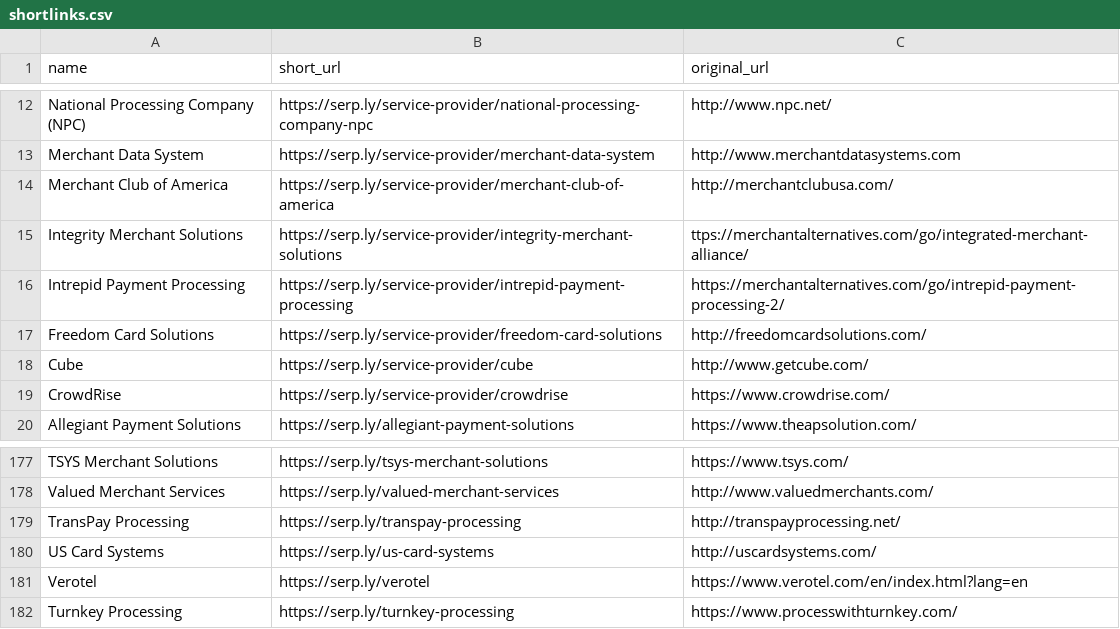
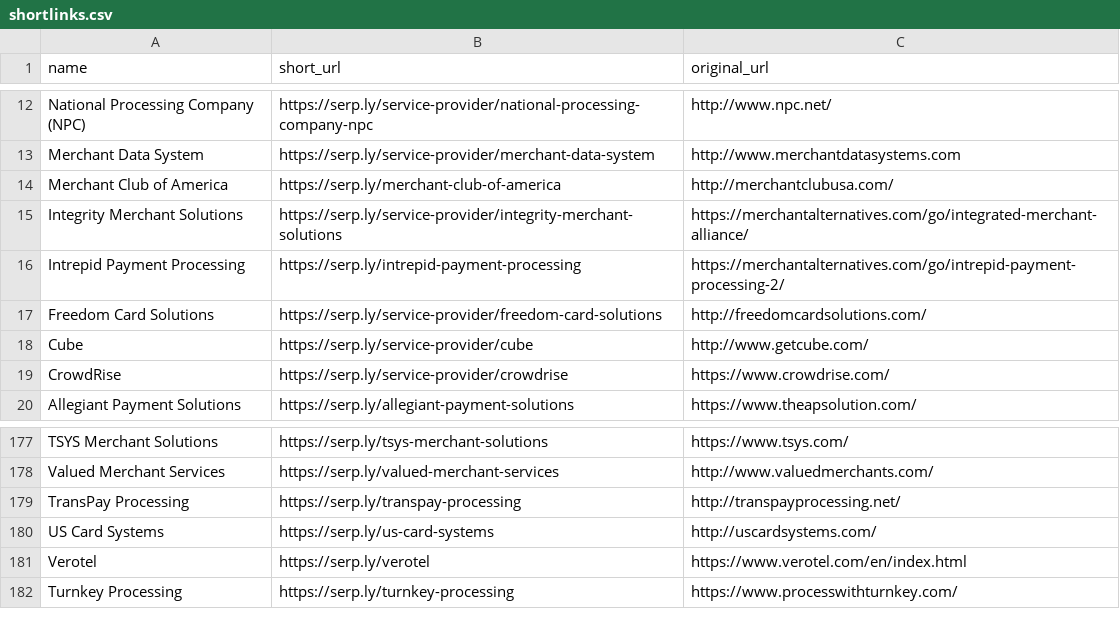
Before and after one commit to merchantalternatives/analytics, a CSV file: docs/shortlinks.csv (was shortlinks.csv), drawn as a sheet; only a part is shown, gaps mark what is left out.

```diff
--- a/shortlinks.csv
+++ b/docs/shortlinks.csv
@@ -13,5 +13,5 @@
 "Merchant Data System","https://serp.ly/service-provider/merchant-data-system","http://www.merchantdatasystems.com"
-"Merchant Club of America","https://serp.ly/service-provider/merchant-club-of-america","http://merchantclubusa.com/"
-"Integrity Merchant Solutions","https://serp.ly/service-provider/integrity-merchant-solutions","ttps://merchantalternatives.com/go/integrated-merchant-alliance/"
-"Intrepid Payment Processing","https://serp.ly/service-provider/intrepid-payment-processing","https://merchantalternatives.com/go/intrepid-payment-processing-2/"
+"Merchant Club of America","https://serp.ly/merchant-club-of-america","http://merchantclubusa.com/"
+"Integrity Merchant Solutions","https://serp.ly/service-provider/integrity-merchant-solutions","https://merchantalternatives.com/go/integrated-merchant-alliance/"
+"Intrepid Payment Processing","https://serp.ly/intrepid-payment-processing","https://merchantalternatives.com/go/intrepid-payment-processing-2/"
 "Freedom Card Solutions","https://serp.ly/service-provider/freedom-card-solutions","http://freedomcardsolutions.com/"
@@ -180,3 +180,3 @@
 "US Card Systems","https://serp.ly/us-card-systems","http://uscardsystems.com/"
-"Verotel","https://serp.ly/verotel","https://www.verotel.com/en/index.html?lang=en"
+"Verotel","https://serp.ly/verotel","https://www.verotel.com/en/index.html"
 "Turnkey Processing","https://serp.ly/turnkey-processing","https://www.processwithturnkey.com/"
```
Also changed, not shown: 8 other files.
